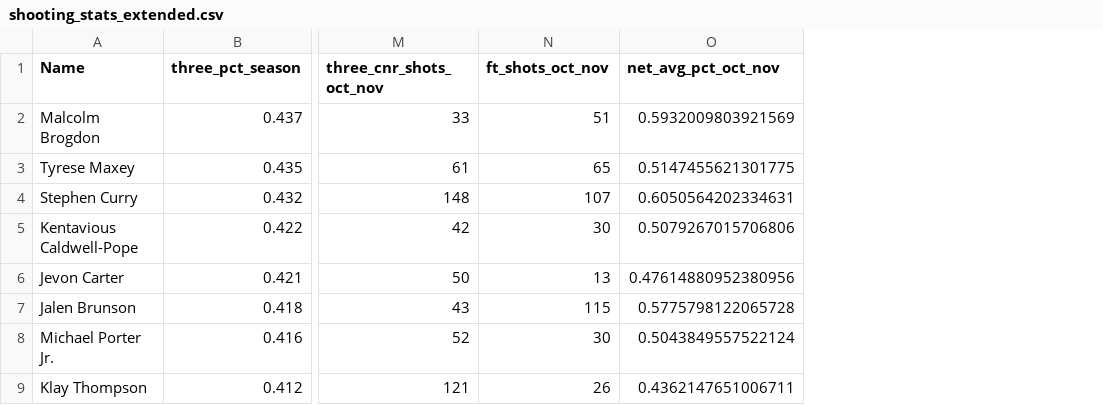
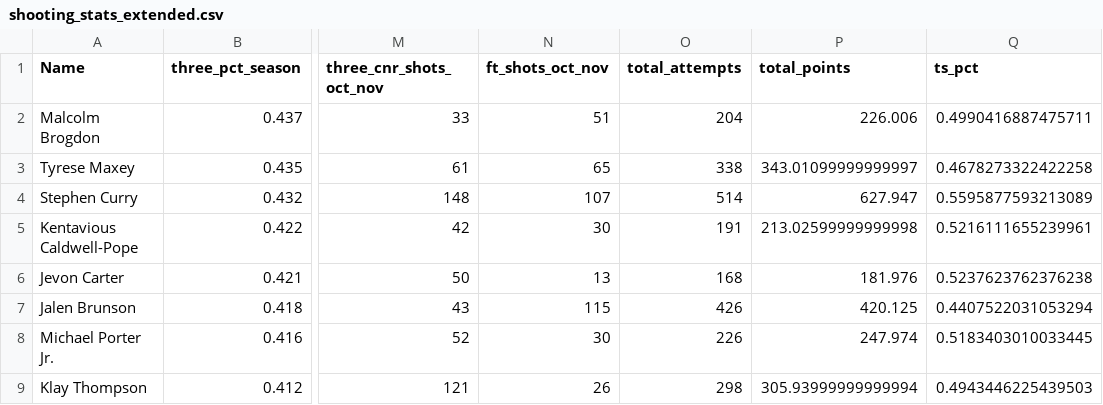
Before and after one commit to dkStephanos/3pp-predictions, a CSV file: data/shooting_stats_extended.csv, drawn as a sheet; only a part is shown, gaps mark what is left out; removed rows and columns are numbered as before the commit, all else as after; the diff names each change by its address in the sheet, - before the commit and + after, or states it on an @@ line.

Commit message:
regen

```diff
--- a/data/shooting_stats_extended.csv
+++ b/data/shooting_stats_extended.csv
-column O (net_avg_pct_oct_nov), rows 2-9: 0.5932009803921569 | 0.5147455621301775 | 0.6050564202334631 | 0.5079267015706806 | 0.47614880952380956 | 0.5775798122065728 | 0.5043849557522124 | 0.4362147651006711
+column O (total_attempts), rows 2-9: 204 | 338 | 514 | 191 | 168 | 426 | 226 | 298
+column P (total_points), rows 2-9: 226.006 | 343.01099999999997 | 627.947 | 213.02599999999998 | 181.976 | 420.125 | 247.974 | 305.93999999999994
+column Q (ts_pct), rows 2-9: 0.4990416887475711 | 0.4678273322422258 | 0.5595877593213089 | 0.5216111655239961 | 0.5237623762376238 | 0.4407522031053294 | 0.5183403010033445 | 0.4943446225439503
```
